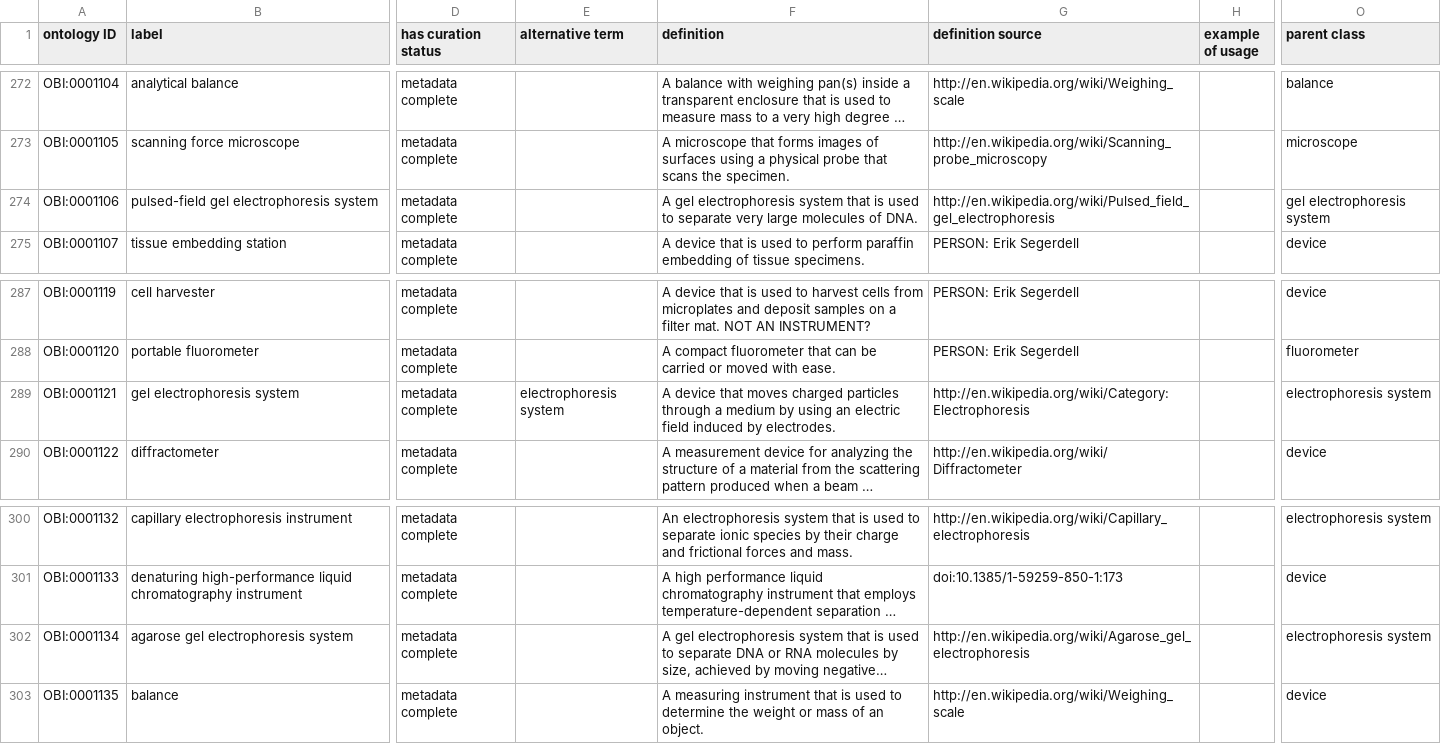
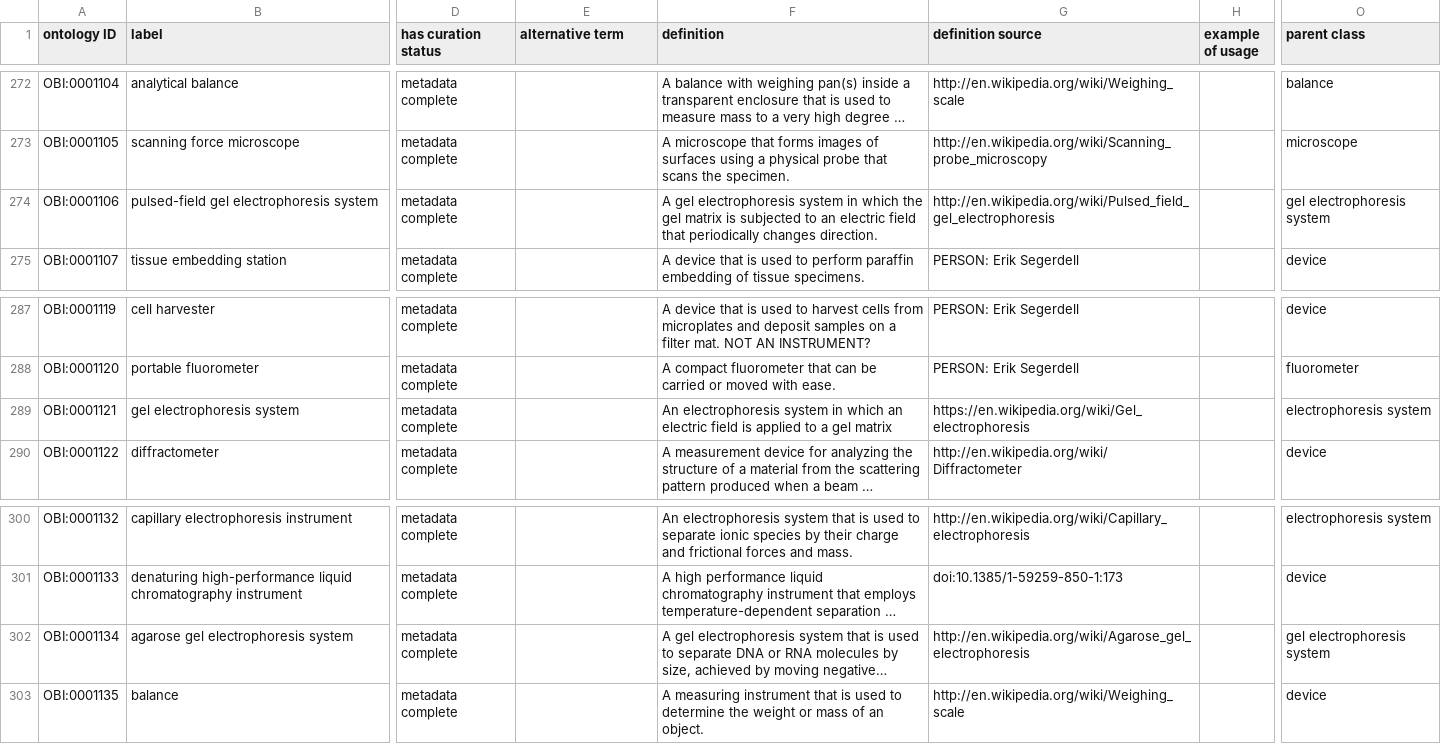
Before and after one commit to obi-ontology/obi, a TSV file: src/ontology/templates/devices.tsv, drawn as a sheet; only a part is shown, gaps mark what is left out; long unchanged cells end in …; the diff names each change by its address in the sheet, - before the commit and + after, or states it on an @@ line.

Commit message:
Update devices.tsv
Per issue #1125 Adjusting Gel electrophoresis definition, and pulse-field gel electrophoresis, and moving agarose gel electrophoresis system under gel electrophoresis.

```diff
--- a/src/ontology/templates/devices.tsv
+++ b/src/ontology/templates/devices.tsv
-F274 (definition): …electrophoresis system that is used to separate very large molecules of DNA.
+F274 (definition): …electrophoresis system in which the gel matrix is subjected to an electric field that periodically changes direction.
-E289 (alternative term): electrophoresis system
+E289 (alternative term): (empty)
-F289 (definition): A device that moves charged particles through a medium by using an electric field induced by electrodes.
+F289 (definition): An electrophoresis system in which an electric field is applied to a gel matrix
-G289 (definition source): http://en.wikipedia.org/wiki/Category:Electrophoresis
+G289 (definition source): https://en.wikipedia.org/wiki/Gel_electrophoresis
-O302 (parent class): electrophoresis system
+O302 (parent class): gel electrophoresis system
```
